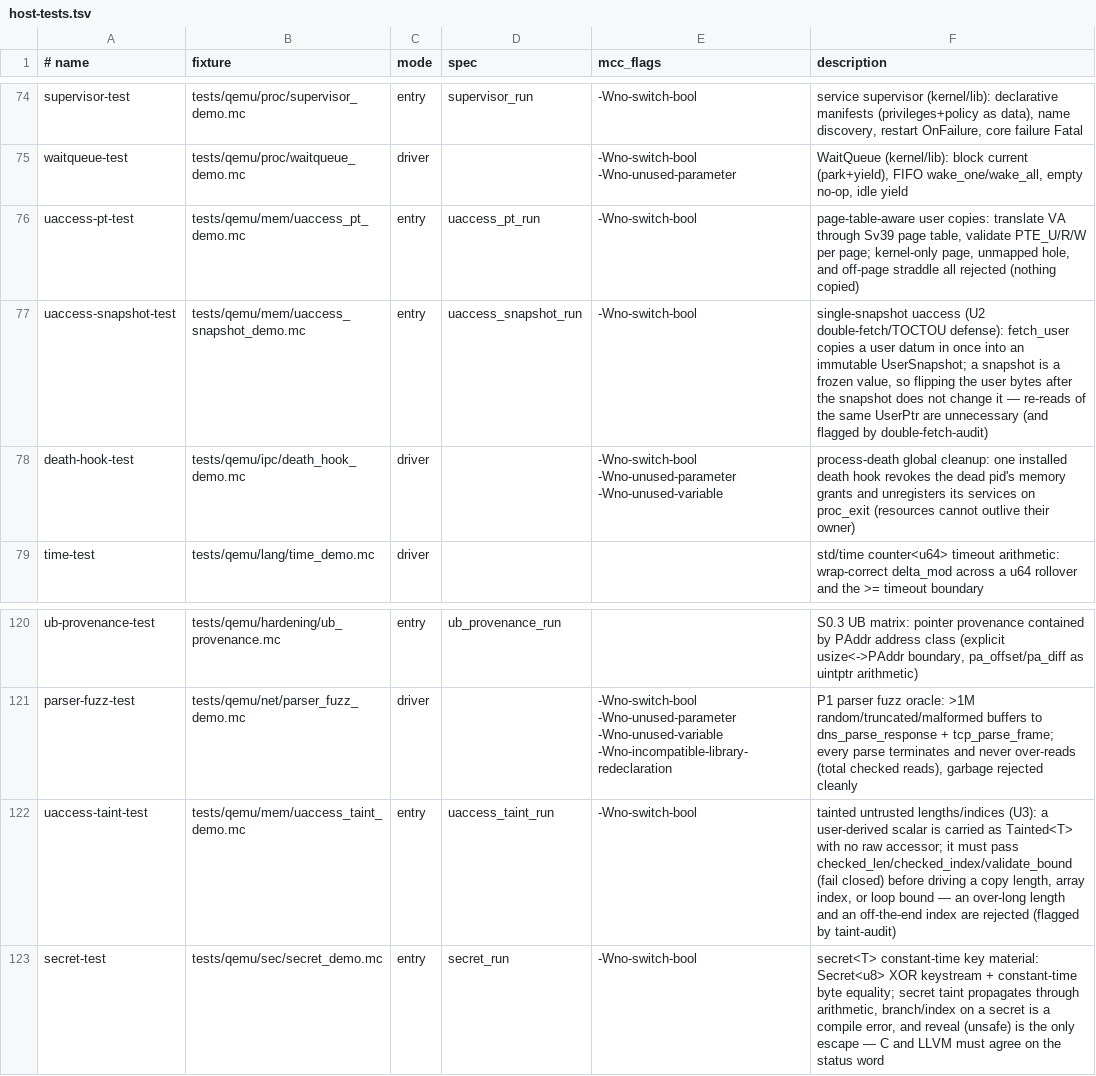
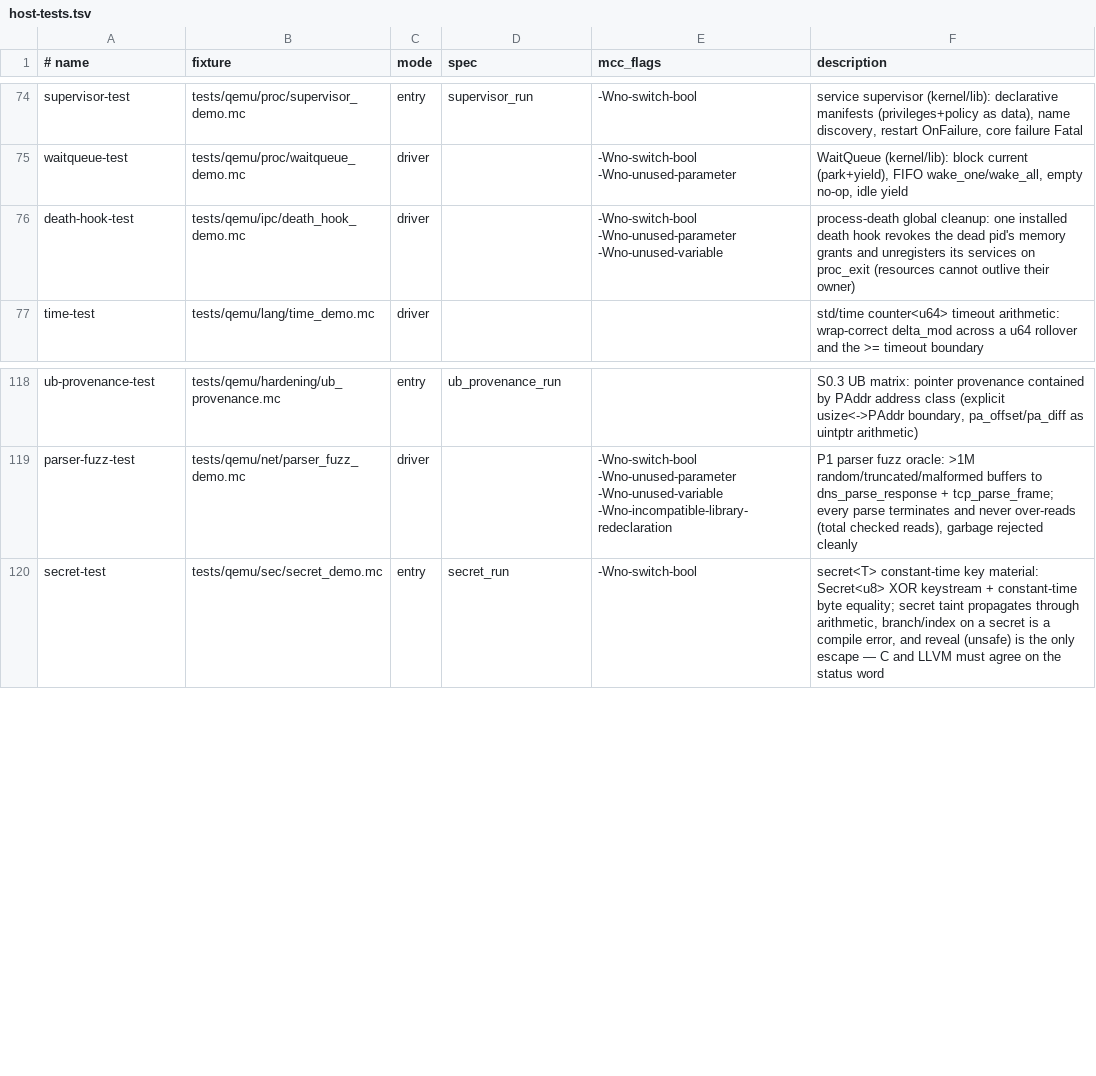
Before and after one commit to Haofei/modern-c, a TSV file: tools/lib/host-tests.tsv, drawn as a sheet; only a part is shown, gaps mark what is left out; the diff names each change by its address in the sheet, - before the commit and + after, or states it on an @@ line.

```diff
--- a/tools/lib/host-tests.tsv
+++ b/tools/lib/host-tests.tsv
-row 76: uaccess-pt-test | tests/qemu/mem/uaccess_pt_demo.mc | entry | uaccess_pt_run | -Wno-switch-bool | page-table-aware user copies: translate VA through Sv39 page table, validate PTE_U/R/W per page; kernel-only page, unmapped hole, and off-page straddle all rejected (nothing copied)
-row 77: uaccess-snapshot-test | tests/qemu/mem/uaccess_snapshot_demo.mc | entry | uaccess_snapshot_run | -Wno-switch-bool | single-snapshot uaccess (U2 double-fetch/TOCTOU defense): fetch_user copies a user datum in once into an immutable UserSnapshot; a snapshot is a frozen value, so flipping the user bytes after the snapshot does not change it — re-reads of the same UserPtr are unnecessary (and flagged by double-fetch-audit)
-row 122: uaccess-taint-test | tests/qemu/mem/uaccess_taint_demo.mc | entry | uaccess_taint_run | -Wno-switch-bool | tainted untrusted lengths/indices (U3): a user-derived scalar is carried as Tainted<T> with no raw accessor; it must pass checked_len/checked_index/validate_bound (fail closed) before driving a copy length, array index, or loop bound — an over-long length and an off-the-end index are rejected (flagged by taint-audit)
```
Also changed, not shown: 13 other files.
